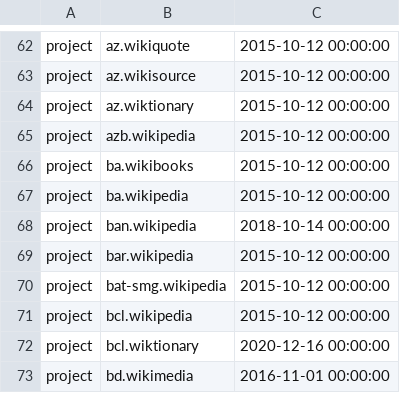
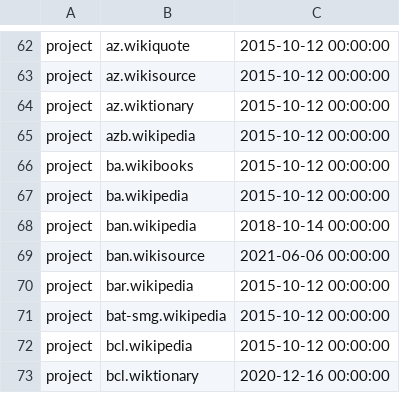
Before and after one commit to wikimedia/analytics-refinery, a TSV file: static_data/pageview/whitelist/whitelist.tsv, drawn as a sheet; only a part is shown, gaps mark what is left out; the shorter side is filled out with more unchanged rows.

Commit message:
Add ban.wikisource to pageview whitelist
Bug: T284389
Change-Id: I5d56c2a7969aebb6ea3e5cfd86d8d847775d3226

```diff
--- a/static_data/pageview/whitelist/whitelist.tsv
+++ b/static_data/pageview/whitelist/whitelist.tsv
@@ -68,2 +68,3 @@ project	ba.wikipedia	2015-10-12 00:00:00
 project	ban.wikipedia	2018-10-14 00:00:00
+project	ban.wikisource	2021-06-06 00:00:00
 project	bar.wikipedia	2015-10-12 00:00:00
```
